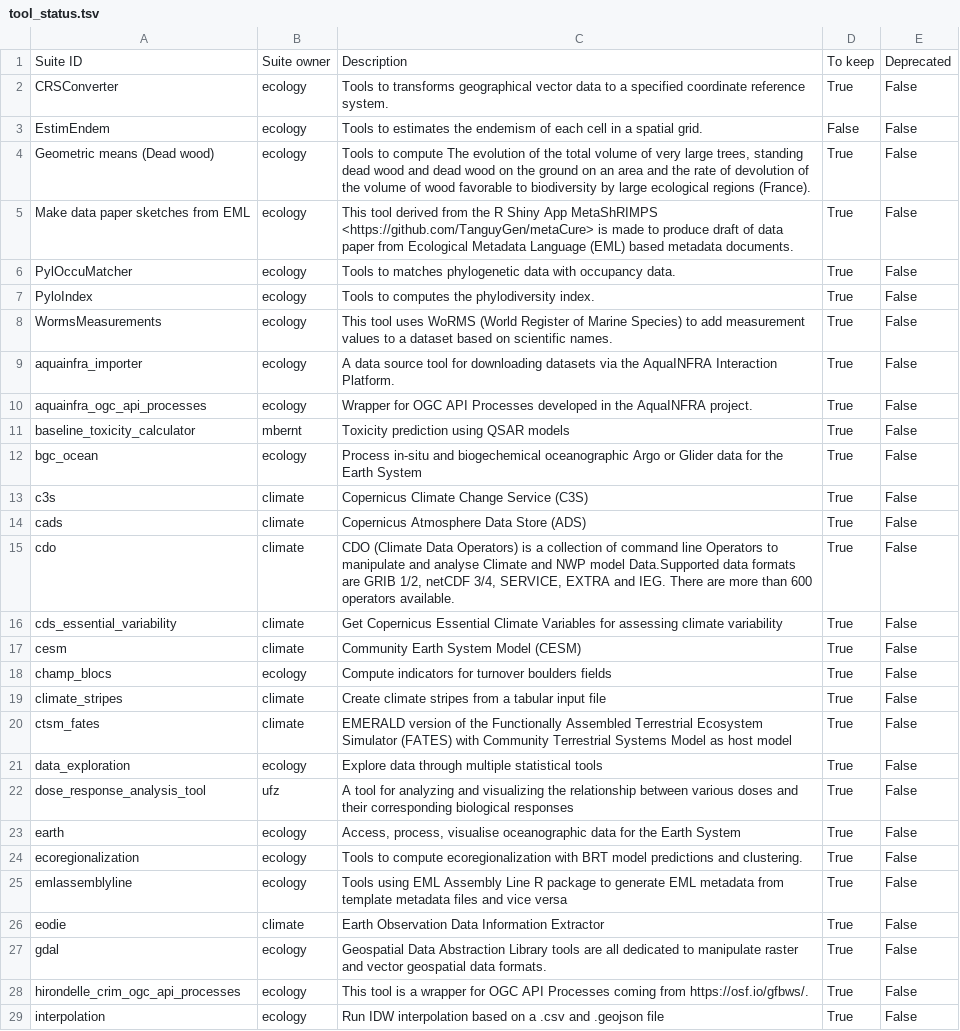
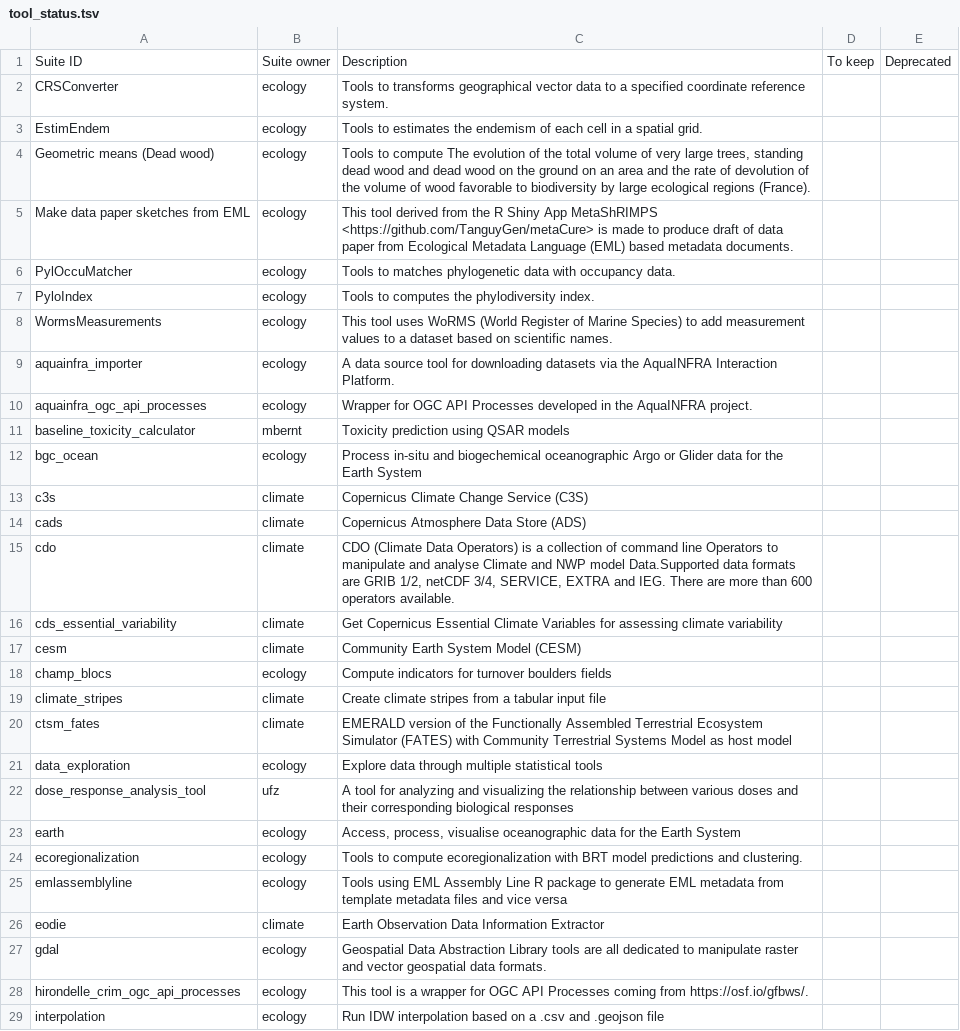
Before and after one commit to galaxyproject/galaxy_codex, a TSV file: communities/earth/metadata/tool_status.tsv, drawn as a sheet; only a part is shown; the diff covers the shown part only; the diff names each change by its address in the sheet, - before the commit and + after, or states it on an @@ line.

Commit message:
Revert tool_status

```diff
--- a/communities/earth/metadata/tool_status.tsv
+++ b/communities/earth/metadata/tool_status.tsv
-D2: True
+D2: (empty)
-E2:E29: False
+E2:E29: (empty)
-D3: False
+D3: (empty)
-D4:D29: True
+D4:D29: (empty)
```
Also changed, not shown: 48 edited cells elsewhere in this file.
